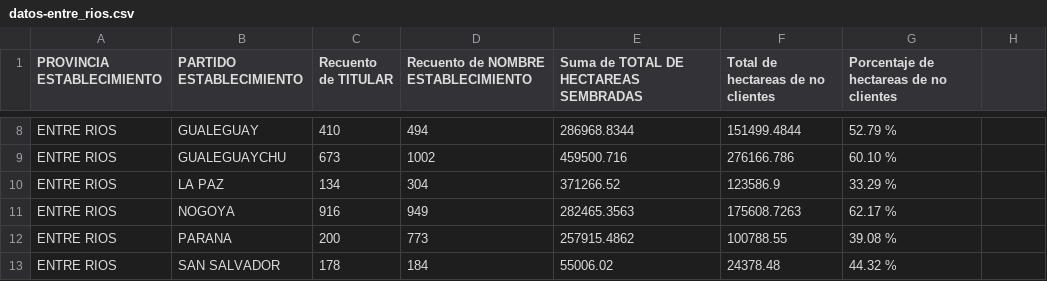
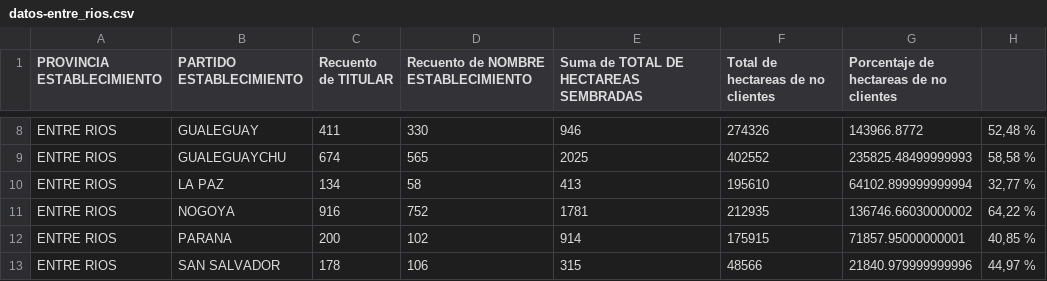
Before and after one commit to matiasagronorte/mapa-departamentos, a CSV file: assets/datos-entre_rios.csv, drawn as a sheet; only a part is shown, gaps mark what is left out; the diff covers the shown part only; the diff names each change by its address in the sheet, - before the commit and + after, or states it on an @@ line.

```diff
--- a/assets/datos-entre_rios.csv
+++ b/assets/datos-entre_rios.csv
-C8 (Recuento de TITULAR): 410
+C8 (Recuento de TITULAR): 411
-D8: 494
+D8: 330
-E8: 286968.8344
+E8: 946
-F8: 151499.4844
+F8: 274326
-G8: 52.79 %
+G8: 143966.8772
-H8: (empty)
+H8: 52,48 %
-C9 (Recuento de TITULAR): 673
+C9 (Recuento de TITULAR): 674
-D9: 1002
+D9: 565
-E9: 459500.716
+E9: 2025
-F9: 276166.786
+F9: 402552
-G9: 60.10 %
+G9: 235825.48499999993
-H9: (empty)
+H9: 58,58 %
-D10: 304
+D10: 58
-E10: 371266.52
+E10: 413
-F10: 123586.9
+F10: 195610
-G10: 33.29 %
+G10: 64102.899999999994
-H10: (empty)
+H10: 32,77 %
-D11: 949
+D11: 752
-E11: 282465.3563
+E11: 1781
-F11: 175608.7263
+F11: 212935
-G11: 62.17 %
+G11: 136746.66030000002
-H11: (empty)
+H11: 64,22 %
-D12: 773
+D12: 102
-E12: 257915.4862
+E12: 914
-F12: 100788.55
+F12: 175915
-G12: 39.08 %
+G12: 71857.95000000001
-H12: (empty)
+H12: 40,85 %
-D13: 184
+D13: 106
-E13: 55006.02
+E13: 315
-F13: 24378.48
+F13: 48566
-G13: 44.32 %
+G13: 21840.979999999996
-H13: (empty)
+H13: 44,97 %
```
Also changed, not shown: 52 edited cells elsewhere in this file, assets/datos-cordoba.csv, assets/datos-corrientes.csv, 2 other files.
